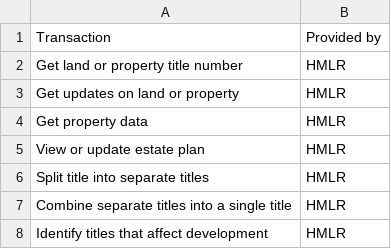
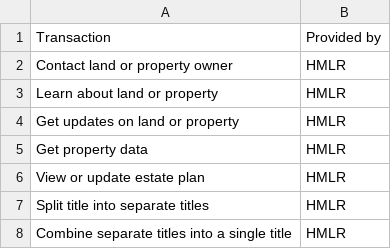
Before and after one commit to sambrierley/hmlr-service-register, a CSV file: hmlr-proposed-services-june-2018.csv, drawn as a sheet; only a part is shown; the shorter side is filled out with more unchanged rows.

Commit message:
Update hmlr-proposed-services-june-2018.csv

```diff
--- a/hmlr-proposed-services-june-2018.csv
+++ b/hmlr-proposed-services-june-2018.csv
@@ -1,3 +1,4 @@
 Transaction,Provided by
-Get land or property title number,HMLR
+Contact land or property owner,HMLR
+Learn about land or property,HMLR
 Get updates on land or property,HMLR
```
